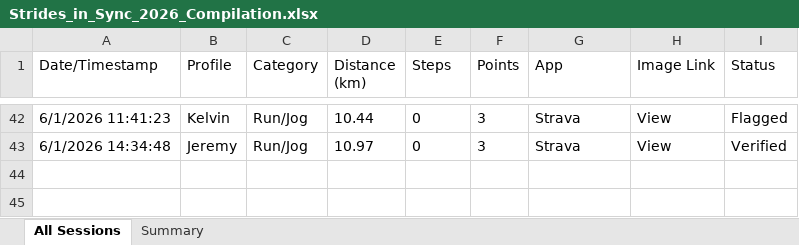
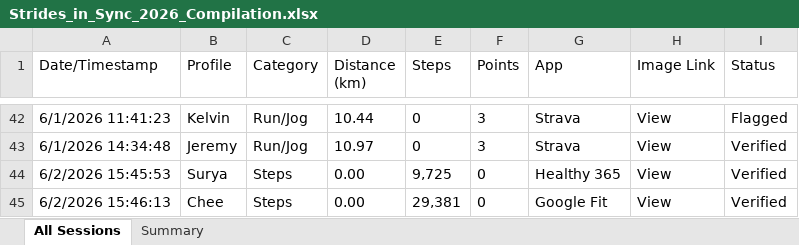
Before and after one commit to mrporky594/strides-and-sync, an Excel workbook: Strides_in_Sync_2026_Compilation.xlsx, sheet All Sessions, drawn as a sheet; only a part is shown, gaps mark what is left out; values as stored, in another font and other column widths than the file's, no borders; the diff names each change by its address in the sheet, - before the commit and + after, or states it on an @@ line.

```diff
--- a/Strides_in_Sync_2026_Compilation.xlsx (sheet All Sessions)
+++ b/Strides_in_Sync_2026_Compilation.xlsx (sheet All Sessions)
+row 44: 6/2/2026 15:45:53 | Surya | Steps | 0.00 | 9,725 | 0 | Healthy 365 | View | Verified
+row 45: 6/2/2026 15:46:13 | Chee | Steps | 0.00 | 29,381 | 0 | Google Fit | View | Verified
```
Also changed, not shown: sheet Summary, Reports/Members/CRX_Activity_Report.xlsx, Reports/Members/Jeremy_Activity_Report.xlsx, 9 other files.
